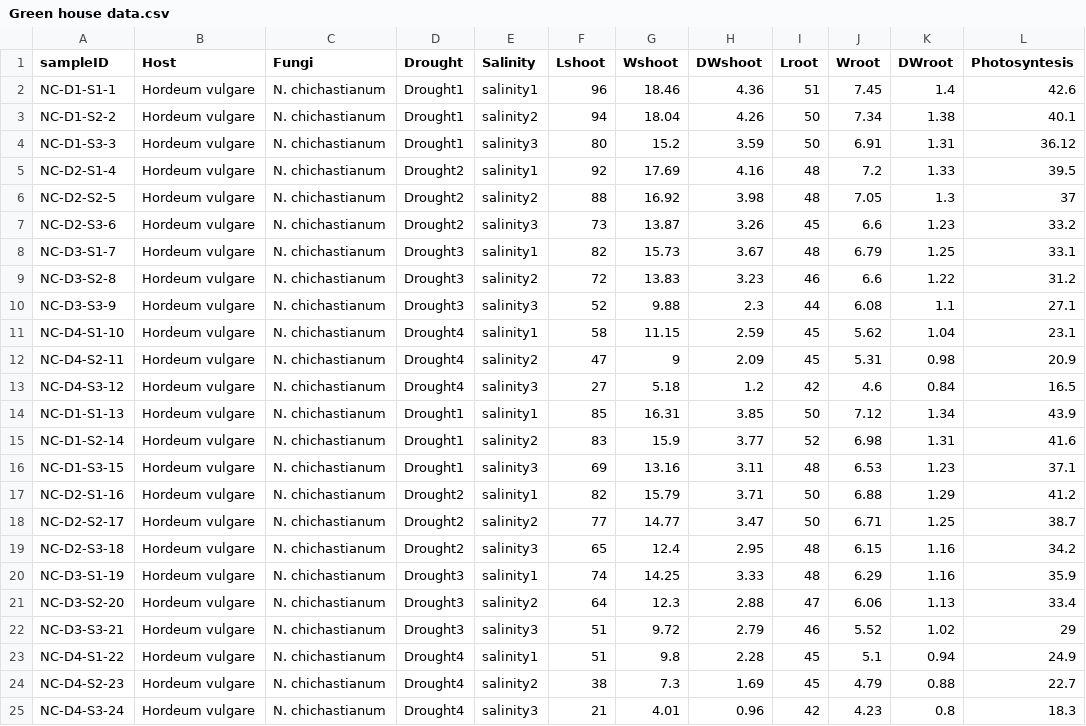
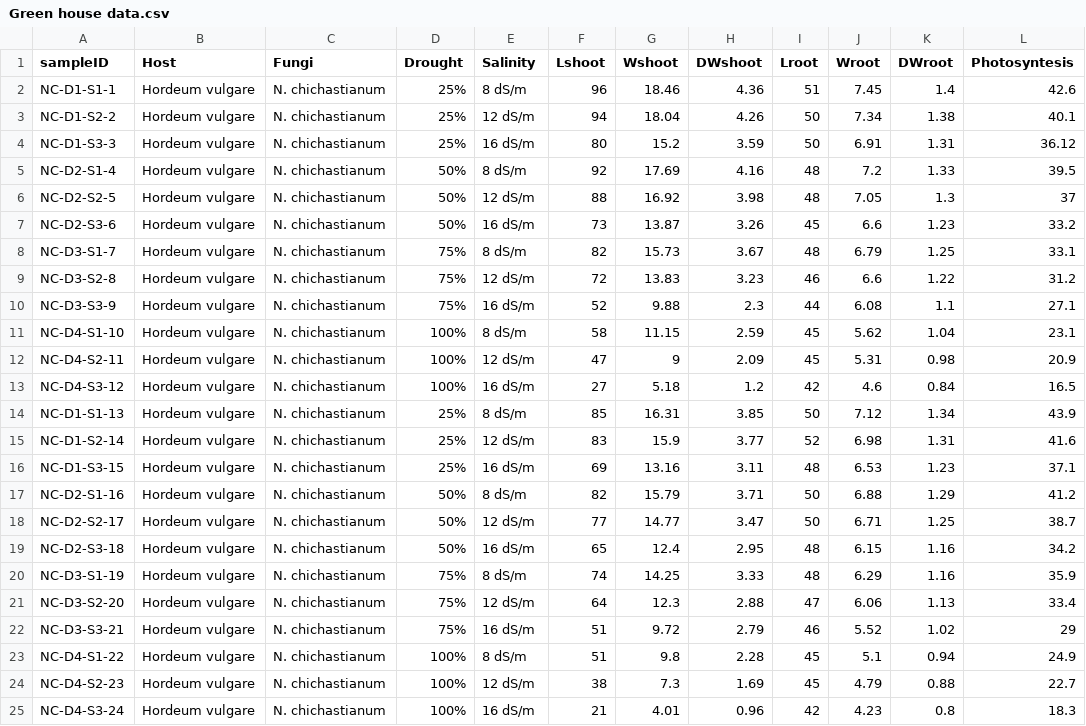
Before and after one commit to MahdiehSHM/MSHM, a CSV file: Green house data.csv, drawn as a sheet; only a part is shown; the diff covers the shown part only.

```diff
--- a/Green house data.csv
+++ b/Green house data.csv
@@ -1,25 +1,25 @@
 sampleID,Host,Fungi,Drought,Salinity,Lshoot,Wshoot,DWshoot,Lroot,Wroot,DWroot,Photosyntesis
-NC-D1-S1-1,Hordeum vulgare,N. chichastianum,Drought1,salinity1,96,18.46,4.36,51,7.45,1.4,42.6
-NC-D1-S2-2,Hordeum vulgare,N. chichastianum,Drought1,salinity2,94,18.04,4.26,50,7.34,1.38,40.1
-NC-D1-S3-3,Hordeum vulgare,N. chichastianum,Drought1,salinity3,80,15.2,3.59,50,6.91,1.31,36.12
-NC-D2-S1-4,Hordeum vulgare,N. chichastianum,Drought2,salinity1,92,17.69,4.16,48,7.2,1.33,39.5
-NC-D2-S2-5,Hordeum vulgare,N. chichastianum,Drought2,salinity2,88,16.92,3.98,48,7.05,1.3,37
-NC-D2-S3-6,Hordeum vulgare,N. chichastianum,Drought2,salinity3,73,13.87,3.26,45,6.6,1.23,33.2
-NC-D3-S1-7,Hordeum vulgare,N. chichastianum,Drought3,salinity1,82,15.73,3.67,48,6.79,1.25,33.1
-NC-D3-S2-8,Hordeum vulgare,N. chichastianum,Drought3,salinity2,72,13.83,3.23,46,6.6,1.22,31.2
-NC-D3-S3-9,Hordeum vulgare,N. chichastianum,Drought3,salinity3,52,9.88,2.3,44,6.08,1.1,27.1
-NC-D4-S1-10,Hordeum vulgare,N. chichastianum,Drought4,salinity1,58,11.15,2.59,45,5.62,1.04,23.1
-NC-D4-S2-11,Hordeum vulgare,N. chichastianum,Drought4,salinity2,47,9,2.09,45,5.31,0.98,20.9
-NC-D4-S3-12,Hordeum vulgare,N. chichastianum,Drought4,salinity3,27,5.18,1.2,42,4.6,0.84,16.5
-NC-D1-S1-13,Hordeum vulgare,N. chichastianum,Drought1,salinity1,85,16.31,3.85,50,7.12,1.34,43.9
-NC-D1-S2-14,Hordeum vulgare,N. chichastianum,Drought1,salinity2,83,15.9,3.77,52,6.98,1.31,41.6
-NC-D1-S3-15,Hordeum vulgare,N. chichastianum,Drought1,salinity3,69,13.16,3.11,48,6.53,1.23,37.1
-NC-D2-S1-16,Hordeum vulgare,N. chichastianum,Drought2,salinity1,82,15.79,3.71,50,6.88,1.29,41.2
-NC-D2-S2-17,Hordeum vulgare,N. chichastianum,Drought2,salinity2,77,14.77,3.47,50,6.71,1.25,38.7
-NC-D2-S3-18,Hordeum vulgare,N. chichastianum,Drought2,salinity3,65,12.4,2.95,48,6.15,1.16,34.2
-NC-D3-S1-19,Hordeum vulgare,N. chichastianum,Drought3,salinity1,74,14.25,3.33,48,6.29,1.16,35.9
-NC-D3-S2-20,Hordeum vulgare,N. chichastianum,Drought3,salinity2,64,12.3,2.88,47,6.06,1.13,33.4
-NC-D3-S3-21,Hordeum vulgare,N. chichastianum,Drought3,salinity3,51,9.72,2.79,46,5.52,1.02,29
-NC-D4-S1-22,Hordeum vulgare,N. chichastianum,Drought4,salinity1,51,9.8,2.28,45,5.1,0.94,24.9
-NC-D4-S2-23,Hordeum vulgare,N. chichastianum,Drought4,salinity2,38,7.3,1.69,45,4.79,0.88,22.7
-NC-D4-S3-24,Hordeum vulgare,N. chichastianum,Drought4,salinity3,21,4.01,0.96,42,4.23,0.8,18.3
+NC-D1-S1-1,Hordeum vulgare,N. chichastianum,25%,8 dS/m,96,18.46,4.36,51,7.45,1.4,42.6
+NC-D1-S2-2,Hordeum vulgare,N. chichastianum,25%,12 dS/m,94,18.04,4.26,50,7.34,1.38,40.1
+NC-D1-S3-3,Hordeum vulgare,N. chichastianum,25%,16 dS/m,80,15.2,3.59,50,6.91,1.31,36.12
+NC-D2-S1-4,Hordeum vulgare,N. chichastianum,50%,8 dS/m,92,17.69,4.16,48,7.2,1.33,39.5
+NC-D2-S2-5,Hordeum vulgare,N. chichastianum,50%,12 dS/m,88,16.92,3.98,48,7.05,1.3,37
+NC-D2-S3-6,Hordeum vulgare,N. chichastianum,50%,16 dS/m,73,13.87,3.26,45,6.6,1.23,33.2
+NC-D3-S1-7,Hordeum vulgare,N. chichastianum,75%,8 dS/m,82,15.73,3.67,48,6.79,1.25,33.1
+NC-D3-S2-8,Hordeum vulgare,N. chichastianum,75%,12 dS/m,72,13.83,3.23,46,6.6,1.22,31.2
+NC-D3-S3-9,Hordeum vulgare,N. chichastianum,75%,16 dS/m,52,9.88,2.3,44,6.08,1.1,27.1
+NC-D4-S1-10,Hordeum vulgare,N. chichastianum,100%,8 dS/m,58,11.15,2.59,45,5.62,1.04,23.1
+NC-D4-S2-11,Hordeum vulgare,N. chichastianum,100%,12 dS/m,47,9,2.09,45,5.31,0.98,20.9
+NC-D4-S3-12,Hordeum vulgare,N. chichastianum,100%,16 dS/m,27,5.18,1.2,42,4.6,0.84,16.5
+NC-D1-S1-13,Hordeum vulgare,N. chichastianum,25%,8 dS/m,85,16.31,3.85,50,7.12,1.34,43.9
+NC-D1-S2-14,Hordeum vulgare,N. chichastianum,25%,12 dS/m,83,15.9,3.77,52,6.98,1.31,41.6
+NC-D1-S3-15,Hordeum vulgare,N. chichastianum,25%,16 dS/m,69,13.16,3.11,48,6.53,1.23,37.1
+NC-D2-S1-16,Hordeum vulgare,N. chichastianum,50%,8 dS/m,82,15.79,3.71,50,6.88,1.29,41.2
+NC-D2-S2-17,Hordeum vulgare,N. chichastianum,50%,12 dS/m,77,14.77,3.47,50,6.71,1.25,38.7
+NC-D2-S3-18,Hordeum vulgare,N. chichastianum,50%,16 dS/m,65,12.4,2.95,48,6.15,1.16,34.2
+NC-D3-S1-19,Hordeum vulgare,N. chichastianum,75%,8 dS/m,74,14.25,3.33,48,6.29,1.16,35.9
+NC-D3-S2-20,Hordeum vulgare,N. chichastianum,75%,12 dS/m,64,12.3,2.88,47,6.06,1.13,33.4
+NC-D3-S3-21,Hordeum vulgare,N. chichastianum,75%,16 dS/m,51,9.72,2.79,46,5.52,1.02,29
+NC-D4-S1-22,Hordeum vulgare,N. chichastianum,100%,8 dS/m,51,9.8,2.28,45,5.1,0.94,24.9
+NC-D4-S2-23,Hordeum vulgare,N. chichastianum,100%,12 dS/m,38,7.3,1.69,45,4.79,0.88,22.7
+NC-D4-S3-24,Hordeum vulgare,N. chichastianum,100%,16 dS/m,21,4.01,0.96,42,4.23,0.8,18.3
```
Also changed, not shown: 96 edited cells elsewhere in this file, 4 other files.
